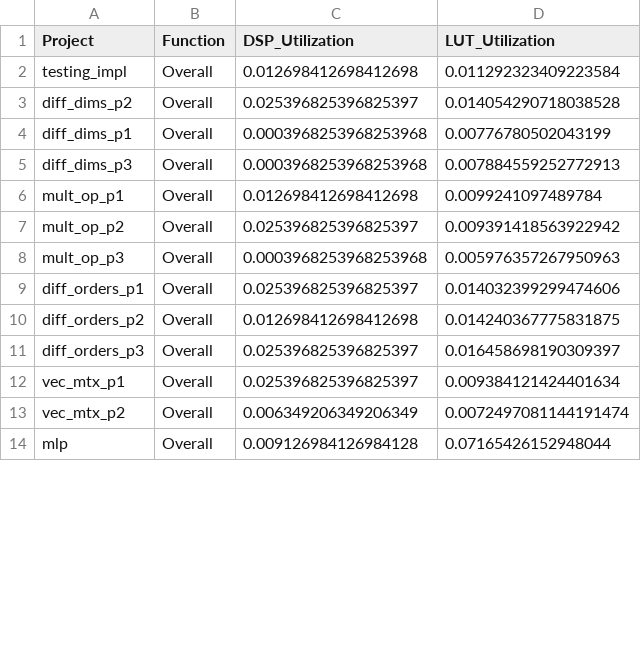
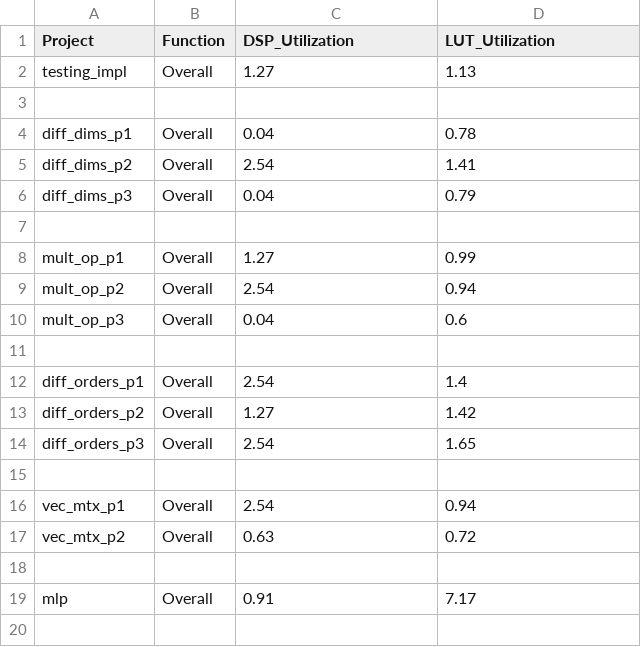
Before and after one commit to hchen799/ForgeBench, a CSV file: gemm/hls_utilization.csv, drawn as a sheet; only a part is shown; the diff covers the shown part only.

```diff
--- a/gemm/hls_utilization.csv
+++ b/gemm/hls_utilization.csv
@@ -1,14 +1,20 @@
 Project,Function,DSP_Utilization,LUT_Utilization
-testing_impl,Overall,0.012698412698412698,0.011292323409223584
-diff_dims_p2,Overall,0.025396825396825397,0.014054290718038528
-diff_dims_p1,Overall,0.0003968253968253968,0.00776780502043199
-diff_dims_p3,Overall,0.0003968253968253968,0.007884559252772913
-mult_op_p1,Overall,0.012698412698412698,0.0099241097489784
-mult_op_p2,Overall,0.025396825396825397,0.009391418563922942
-mult_op_p3,Overall,0.0003968253968253968,0.005976357267950963
-diff_orders_p1,Overall,0.025396825396825397,0.014032399299474606
-diff_orders_p2,Overall,0.012698412698412698,0.014240367775831875
-diff_orders_p3,Overall,0.025396825396825397,0.016458698190309397
-vec_mtx_p1,Overall,0.025396825396825397,0.009384121424401634
-vec_mtx_p2,Overall,0.006349206349206349,0.0072497081144191474
-mlp,Overall,0.009126984126984128,0.07165426152948044
+testing_impl,Overall,1.27,1.13
+
+diff_dims_p1,Overall,0.04,0.78
+diff_dims_p2,Overall,2.54,1.41
+diff_dims_p3,Overall,0.04,0.79
+
+mult_op_p1,Overall,1.27,0.99
+mult_op_p2,Overall,2.54,0.94
+mult_op_p3,Overall,0.04,0.6
+
+diff_orders_p1,Overall,2.54,1.4
+diff_orders_p2,Overall,1.27,1.42
+diff_orders_p3,Overall,2.54,1.65
+
+vec_mtx_p1,Overall,2.54,0.94
+vec_mtx_p2,Overall,0.63,0.72
+
+mlp,Overall,0.91,7.17
+
```
Also changed, not shown: 6 added rows and 26 edited cells elsewhere in this file, 4 other files.
